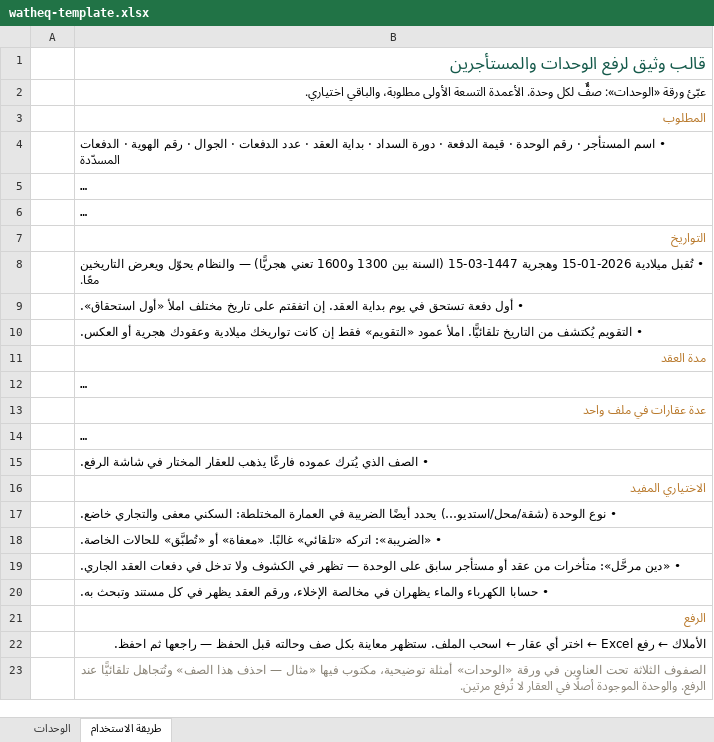
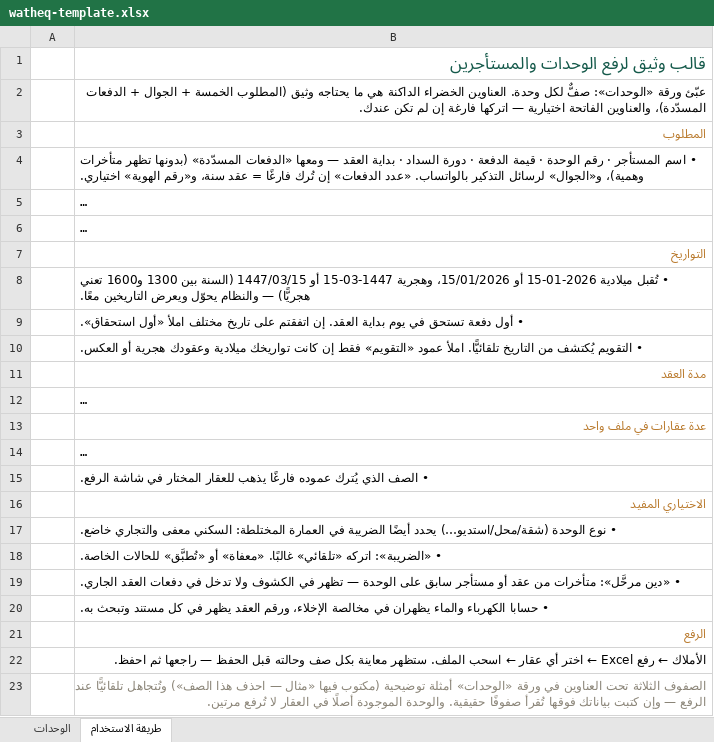
Before and after one commit to raseen-collab/watheq-app, an Excel workbook: public/watheq-template.xlsx, sheet طريقة الاستخدام, drawn as a sheet; long unchanged cells end in …; values as stored, in another font and other column widths than the file's, no borders; the diff names each change by its address in the sheet, - before the commit and + after, or states it on an @@ line.

```diff
--- a/public/watheq-template.xlsx (sheet طريقة الاستخدام)
+++ b/public/watheq-template.xlsx (sheet طريقة الاستخدام)
-B2: …لكل وحدة. الأعمدة التسعة الأولى مطلوبة، والباقي اختياري.
+B2: …لكل وحدة. العناوين الخضراء الداكنة هي ما يحتاجه وثيق (المطلوب الخمسة + الجوال + الدفعات المسدّدة)، والعناوين الفاتحة اختيارية — اتركها فارغة إن لم تكن عندك.
-B4: …بداية العقد · عدد الدفعات · الجوال · رقم الهوية · الدفعات المسدّدة
+B4: …بداية العقد — ومعها «الدفعات المسدّدة» (بدونها تظهر متأخرات وهمية)، و«الجوال» لرسائل التذكير بالواتساب. «عدد الدفعات» إن تُرك فارغًا = عقد سنة، و«رقم الهوية» اختياري.
-B8: …ميلادية 2026-01-15 وهجرية 1447-03-15 (السنة بين…
+B8: …ميلادية 2026-01-15 أو 15/01/2026، وهجرية 1447-03-15 أو 1447/03/15 (السنة بين…
-B23: …«الوحدات» أمثلة توضيحية، مكتوب فيها «مثال — احذف هذا الصف» وتُتجاهل تلقائيًّا عند الرفع. والوحدة الموجودة…
+B23: …«الوحدات» أمثلة توضيحية (مكتوب فيها «مثال — احذف هذا الصف») وتُتجاهل تلقائيًّا عند الرفع — وإن كتبت بياناتك فوقها تُقرأ صفوفًا حقيقية. والوحدة الموجودة…
```
Also changed, not shown: sheet الوحدات, 6 other files.
